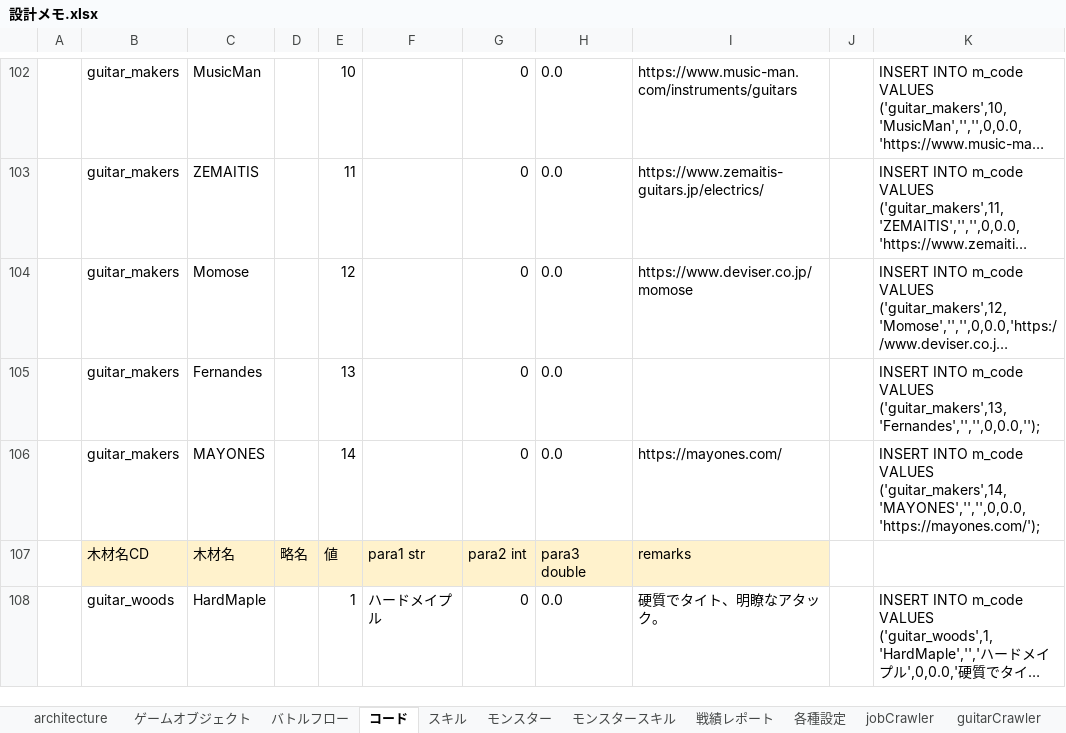
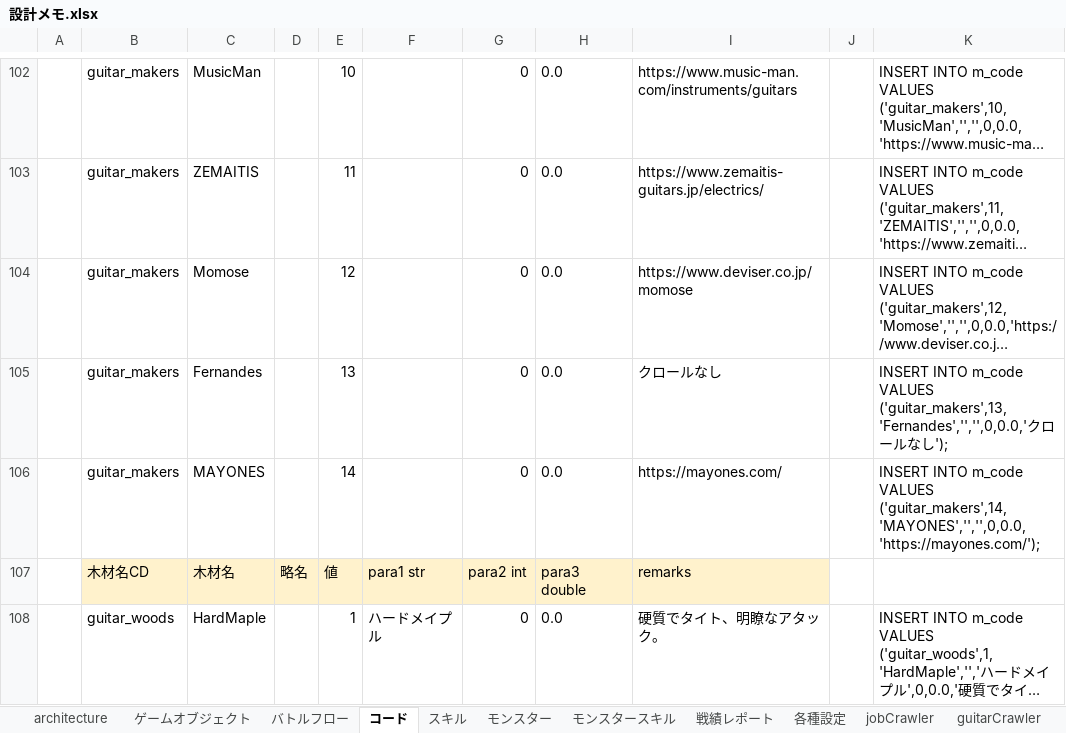
Before and after one commit to kazGear/portfolio, an Excel workbook: _docs/設計メモ.xlsx, sheet コード, drawn as a sheet; only a part is shown, gaps mark what is left out; long unchanged cells end in …; values as stored, in another font and other column widths than the file's, no borders; the diff names each change by its address in the sheet, - before the commit and + after, or states it on an @@ line.

```diff
--- a/_docs/設計メモ.xlsx (sheet コード)
+++ b/_docs/設計メモ.xlsx (sheet コード)
-I105: (empty)
+I105: クロールなし
-K105: …m_code VALUES ('guitar_makers',13,'Fernandes','','',0,0.0,'');
+K105: …m_code VALUES ('guitar_makers',13,'Fernandes','','',0,0.0,'クロールなし');
```
Also changed, not shown: sheet guitarCrawler.
